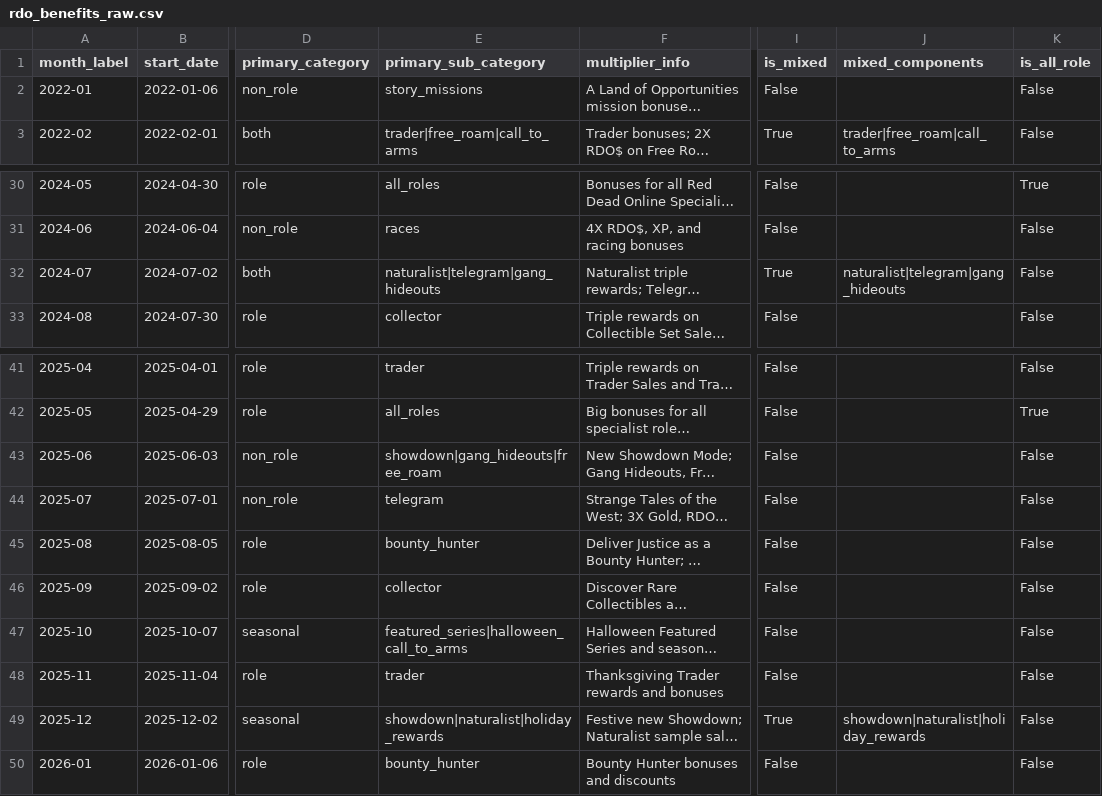
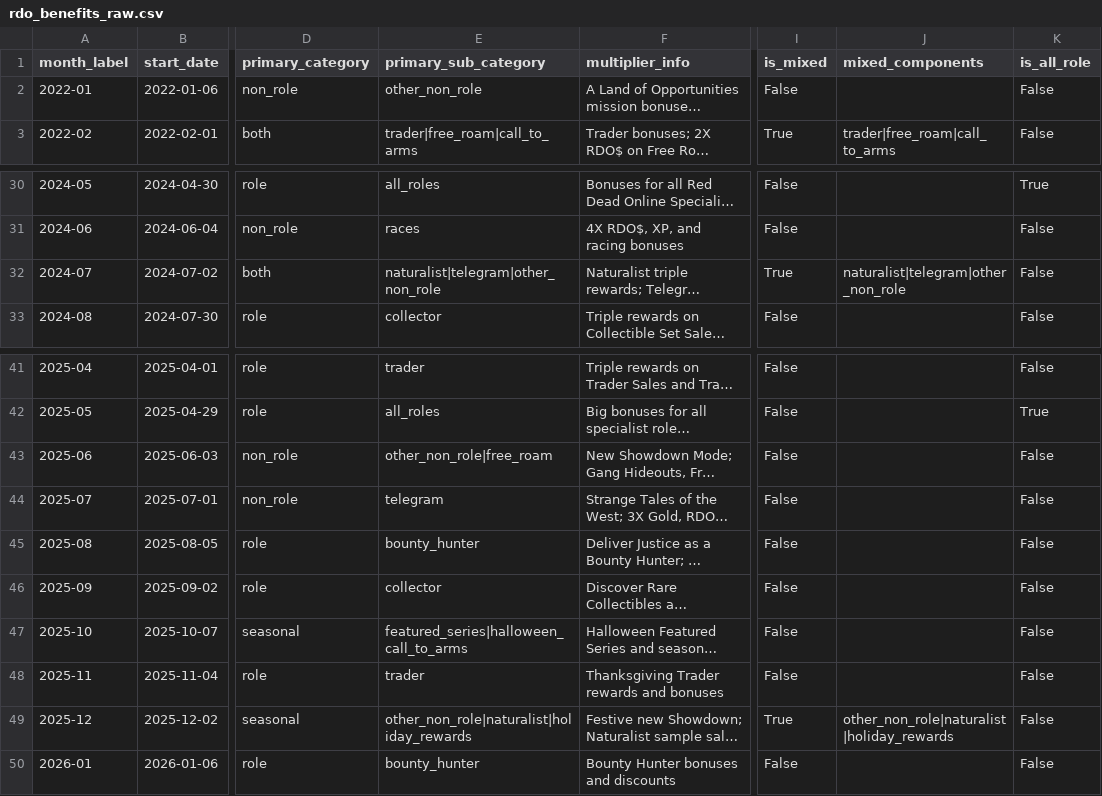
Before and after one commit to EinnUlfr01/Tool1, a CSV file: data/raw/rdo_benefits_raw.csv, drawn as a sheet; only a part is shown, gaps mark what is left out; long unchanged cells end in …; the diff names each change by its address in the sheet, - before the commit and + after, or states it on an @@ line.

Commit message:
Update CSV

```diff
--- a/data/raw/rdo_benefits_raw.csv
+++ b/data/raw/rdo_benefits_raw.csv
-E2 (primary_sub_category): story_missions
+E2 (primary_sub_category): other_non_role
-E32 (primary_sub_category): naturalist|telegram|gang_hideouts
+E32 (primary_sub_category): naturalist|telegram|other_non_role
-J32 (mixed_components): naturalist|telegram|gang_hideouts
+J32 (mixed_components): naturalist|telegram|other_non_role
-E43 (primary_sub_category): showdown|gang_hideouts|free_roam
+E43 (primary_sub_category): other_non_role|free_roam
-E49 (primary_sub_category): showdown|naturalist|holiday_rewards
+E49 (primary_sub_category): other_non_role|naturalist|holiday_rewards
-J49 (mixed_components): showdown|naturalist|holiday_rewards
+J49 (mixed_components): other_non_role|naturalist|holiday_rewards
```
